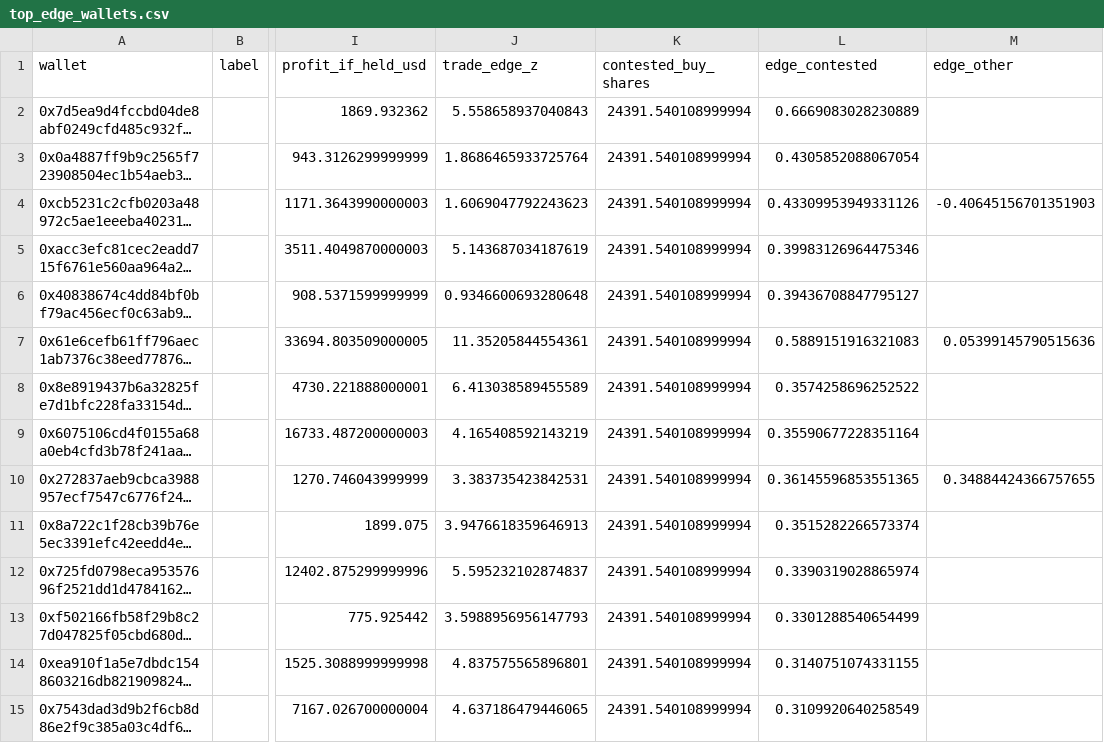
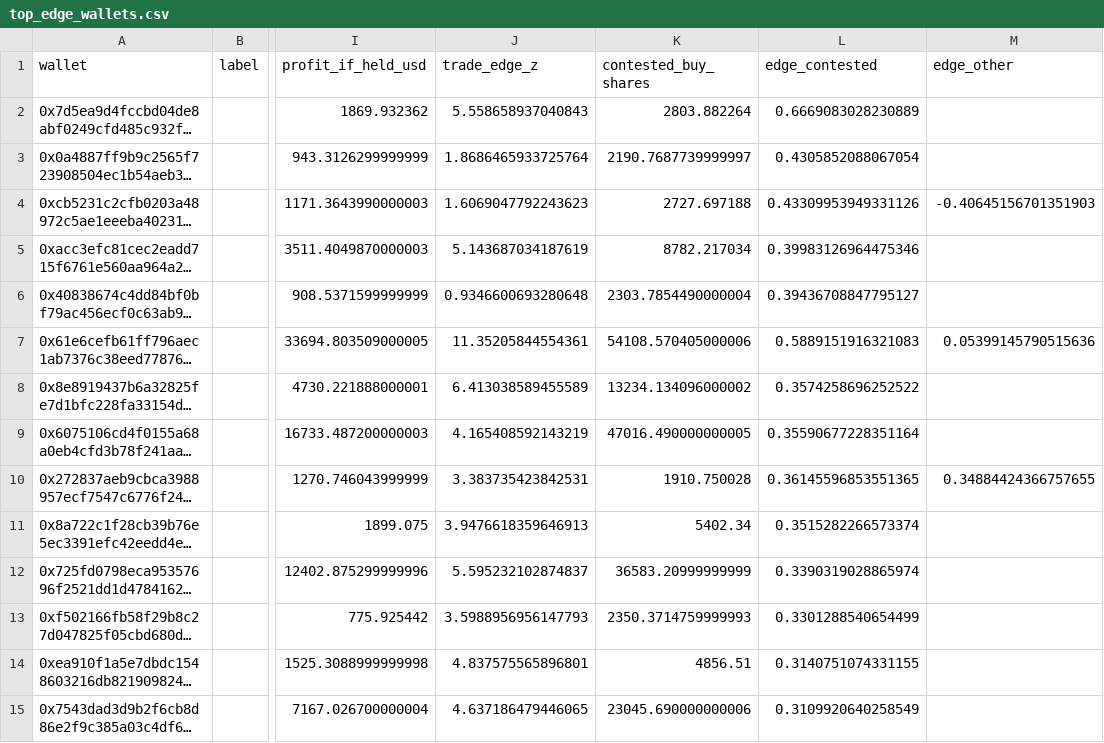
Before and after one commit to 21tstrow/polymarket-btc-manipulation-research, a CSV file: 02_exports/btc5m_wallet_edge/top_edge_wallets.csv, drawn as a sheet; only a part is shown, gaps mark what is left out; long unchanged cells end in …; the diff covers the shown part only; the diff names each change by its address in the sheet, - before the commit and + after, or states it on an @@ line.

```diff
--- a/02_exports/btc5m_wallet_edge/top_edge_wallets.csv
+++ b/02_exports/btc5m_wallet_edge/top_edge_wallets.csv
-K2 (contested_buy_shares): 24391.540108999994
+K2 (contested_buy_shares): 2803.882264
-K3 (contested_buy_shares): 24391.540108999994
+K3 (contested_buy_shares): 2190.7687739999997
-K4 (contested_buy_shares): 24391.540108999994
+K4 (contested_buy_shares): 2727.697188
-K5 (contested_buy_shares): 24391.540108999994
+K5 (contested_buy_shares): 8782.217034
-K6 (contested_buy_shares): 24391.540108999994
+K6 (contested_buy_shares): 2303.7854490000004
-K7 (contested_buy_shares): 24391.540108999994
+K7 (contested_buy_shares): 54108.570405000006
-K8 (contested_buy_shares): 24391.540108999994
+K8 (contested_buy_shares): 13234.134096000002
-K9 (contested_buy_shares): 24391.540108999994
+K9 (contested_buy_shares): 47016.490000000005
-K10 (contested_buy_shares): 24391.540108999994
+K10 (contested_buy_shares): 1910.750028
-K11 (contested_buy_shares): 24391.540108999994
+K11 (contested_buy_shares): 5402.34
-K12 (contested_buy_shares): 24391.540108999994
+K12 (contested_buy_shares): 36583.20999999999
-K13 (contested_buy_shares): 24391.540108999994
+K13 (contested_buy_shares): 2350.3714759999993
-K14 (contested_buy_shares): 24391.540108999994
+K14 (contested_buy_shares): 4856.51
-K15 (contested_buy_shares): 24391.540108999994
+K15 (contested_buy_shares): 23045.690000000006
```
Also changed, not shown: 86 edited cells elsewhere in this file, 02_exports/btc5m_wallet_edge_jan1_feb28/top_edge_wallets.csv, 02_exports/btc5m_wallet_edge_mar1_apr30/top_edge_wallets.csv, 18 other files.
